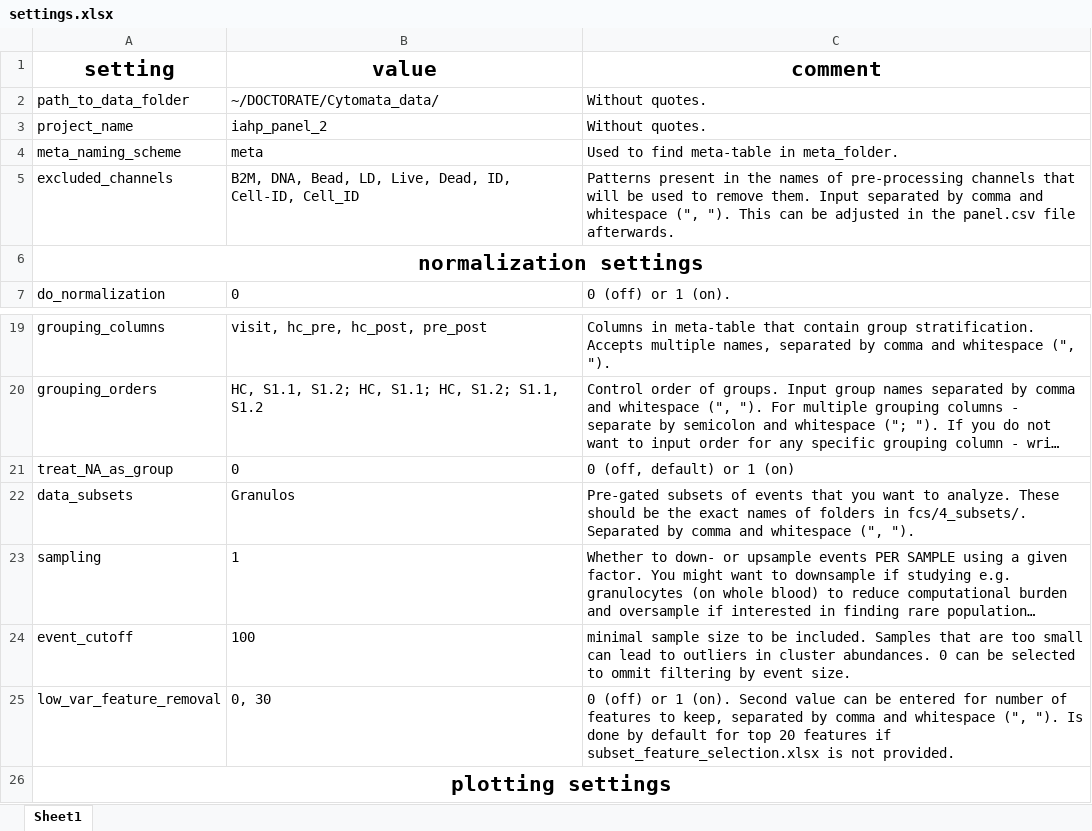
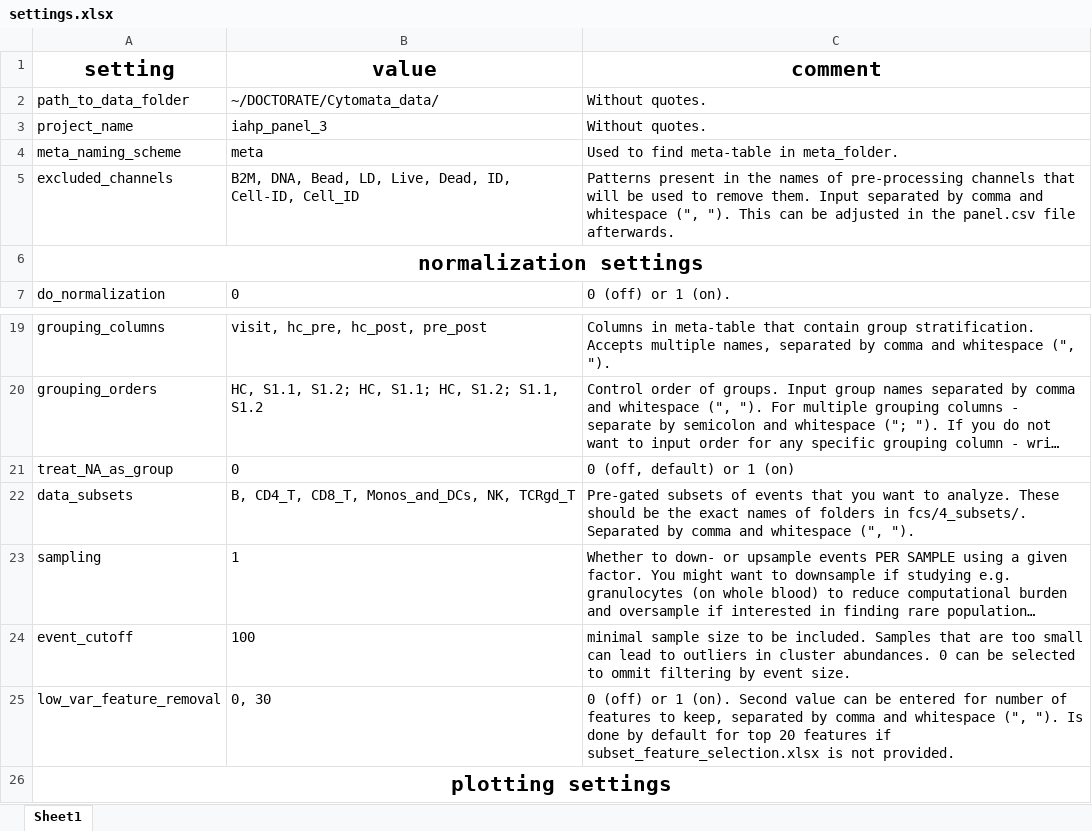
Before and after one commit to woodenrobo/Cytomata, an Excel workbook: settings.xlsx, sheet Sheet1, drawn as a sheet; only a part is shown, gaps mark what is left out; long unchanged cells end in …; values as stored, in another font and other column widths than the file's, no borders; the diff names each change by its address in the sheet, - before the commit and + after, or states it on an @@ line.

Commit message:
add: UMAP optimization, better data input, scattermore, subsampling options

```diff
--- a/settings.xlsx (sheet Sheet1)
+++ b/settings.xlsx (sheet Sheet1)
-B3 (value): iahp_panel_2
+B3 (value): iahp_panel_3
-B22 (value): Granulos
+B22 (value): B, CD4_T, CD8_T, Monos_and_DCs, NK, TCRgd_T
```
Also changed, not shown: 5 other files.
